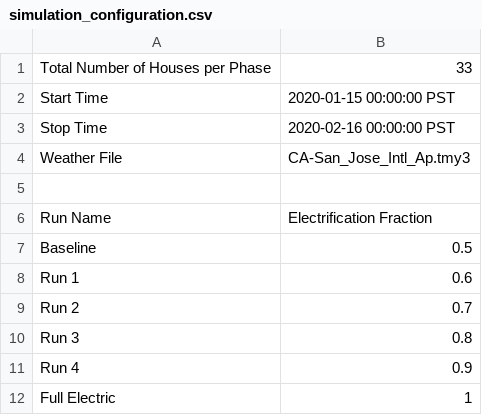
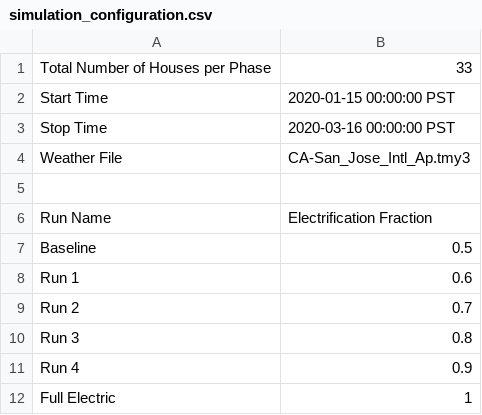
Before and after one commit to JDFine/electrification_study, a CSV file: config/simulation_configuration.csv, drawn as a sheet.

Commit message:
expand to 2 months

```diff
--- a/config/simulation_configuration.csv
+++ b/config/simulation_configuration.csv
@@ -2,3 +2,3 @@ Total Number of Houses per Phase,33
 Start Time,2020-01-15 00:00:00 PST
-Stop Time,2020-02-16 00:00:00 PST
+Stop Time,2020-03-16 00:00:00 PST
 Weather File,CA-San_Jose_Intl_Ap.tmy3
```
